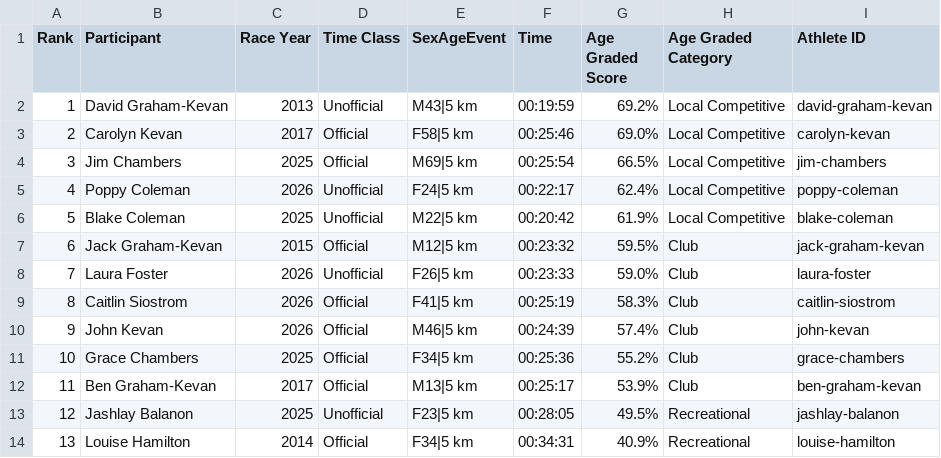
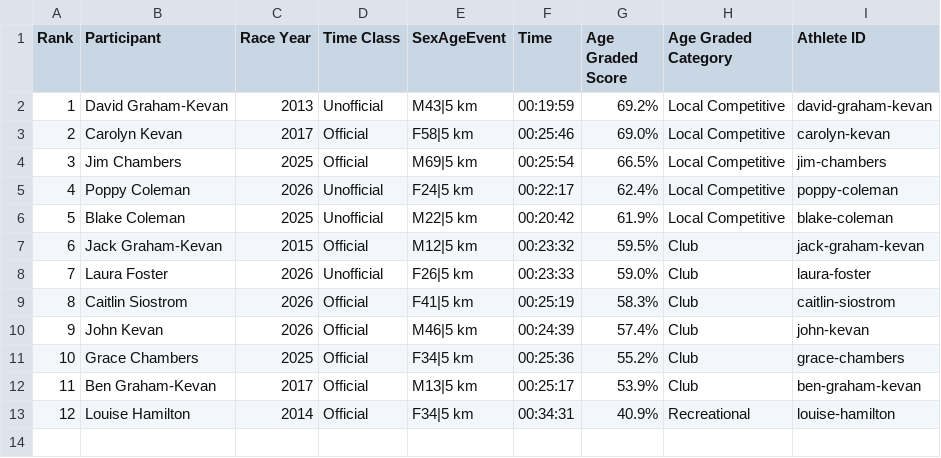
Before and after one commit to johnkevan88888/family-running, a CSV file: data/everyone/5km-alltime-all-everyone.csv, drawn as a sheet; removed rows and columns are numbered as before the commit, all else as after; the diff names each change by its address in the sheet, - before the commit and + after, or states it on an @@ line.

```diff
--- a/data/everyone/5km-alltime-all-everyone.csv
+++ b/data/everyone/5km-alltime-all-everyone.csv
-row 13: 12 | Jashlay Balanon | 2025 | Unofficial | F23|5 km | 00:28:05 | 49.5% | Recreational | jashlay-balanon
@@ column A (Rank) renumbered from row 13 down @@
```
Also changed, not shown: data/athlete_results.csv, data/everyone/5km-alltime-official-everyone.csv, 8 other files.
